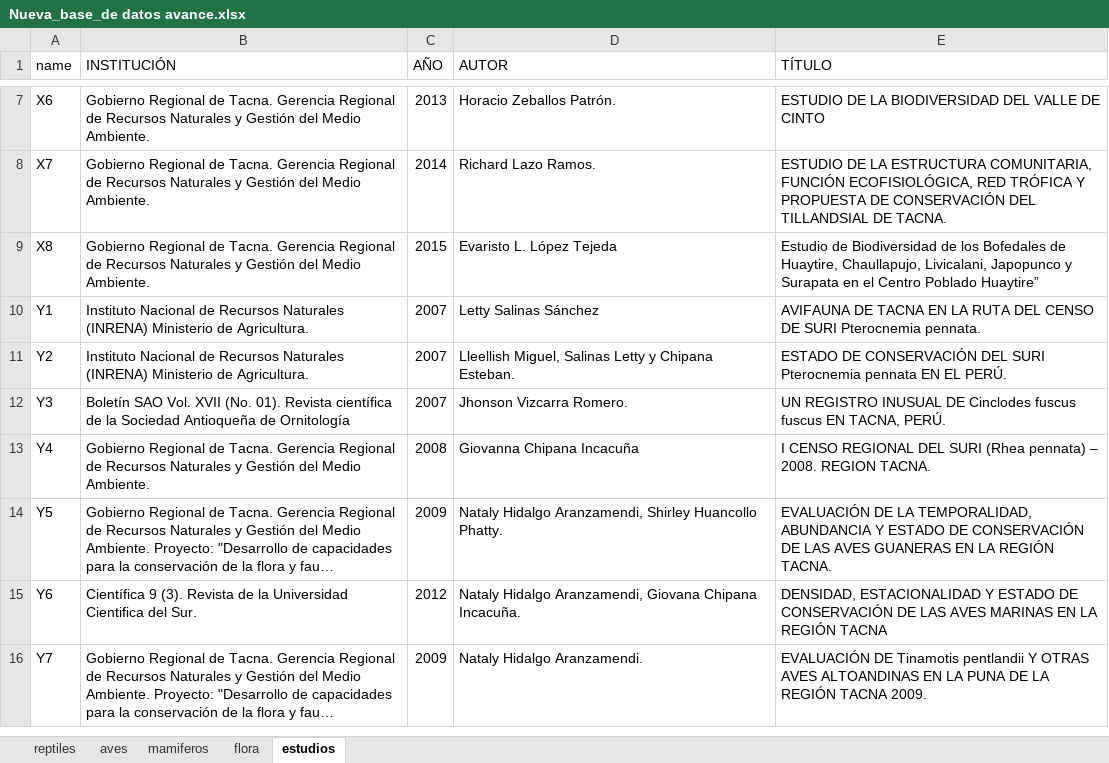
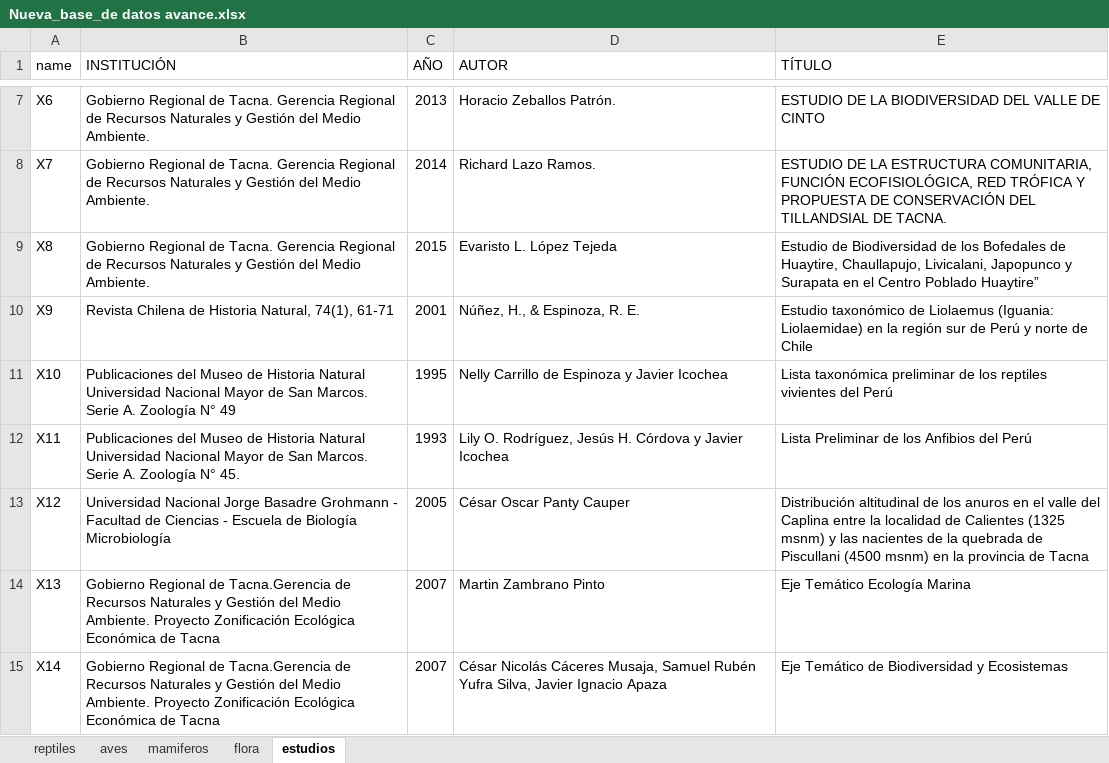
Before and after one commit to Bryan1qr/bio-repo, an Excel workbook: Nueva_base_de datos avance.xlsx, sheet estudios, drawn as a sheet; only a part is shown, gaps mark what is left out; the shorter side is filled out with more unchanged rows; long unchanged cells end in …; values as stored, in another font and other column widths than the file's, no borders; the diff covers the shown part only; the diff names each change by its address in the sheet, - before the commit and + after, or states it on an @@ line.

```diff
--- a/Nueva_base_de datos avance.xlsx (sheet estudios)
+++ b/Nueva_base_de datos avance.xlsx (sheet estudios)
+row 10: X9 | Revista Chilena de Historia Natural, 74(1), 61-71 | 2001 | Núñez, H., & Espinoza, R. E. | Estudio taxonómico de Liolaemus (Iguania: Liolaemidae) en la región sur de Perú y norte de Chile
+row 11: X10 | Publicaciones del Museo de Historia Natural Universidad Nacional Mayor de San Marcos. Serie A. Zoología N° 49 | 1995 | Nelly Carrillo de Espinoza y Javier Icochea | Lista taxonómica preliminar de los reptiles vivientes del Perú
+row 12: X11 | Publicaciones del Museo de Historia Natural Universidad Nacional Mayor de San Marcos. Serie A. Zoología N° 45. | 1993 | Lily O. Rodríguez, Jesús H. Córdova y Javier Icochea | Lista Preliminar de los Anfibios del Perú
+row 13: X12 | Universidad Nacional Jorge Basadre Grohmann - Facultad de Ciencias - Escuela de Biología Microbiología | 2005 | César Oscar Panty Cauper | Distribución altitudinal de los anuros en el valle del Caplina entre la localidad de Calientes (1325 msnm) y las nacientes de la quebrada de Piscullani (4500 msnm) en la provincia de Tacna
+row 14: X13 | Gobierno Regional de Tacna.Gerencia de Recursos Naturales y Gestión del Medio Ambiente. Proyecto Zonificación Ecológica Económica de Tacna | 2007 | Martin Zambrano Pinto | Eje Temático Ecología Marina
+row 15: X14 | Gobierno Regional de Tacna.Gerencia de Recursos Naturales y Gestión del Medio Ambiente. Proyecto Zonificación Ecológica Económica de Tacna | 2007 | César Nicolás Cáceres Musaja, Samuel Rubén Yufra Silva, Javier Ignacio Apaza | Eje Temático de Biodiversidad y Ecosistemas
```
Also changed, not shown: 16 added rows and 17 edited cells elsewhere in this sheet, sheet flora, sheet reptiles, sheet mamiferos, sheet aves, base_data_especies.xlsx, base_solo_especies.xlsx, 15 other files.
